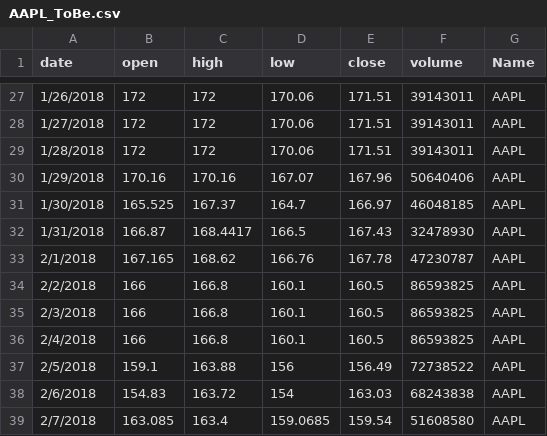
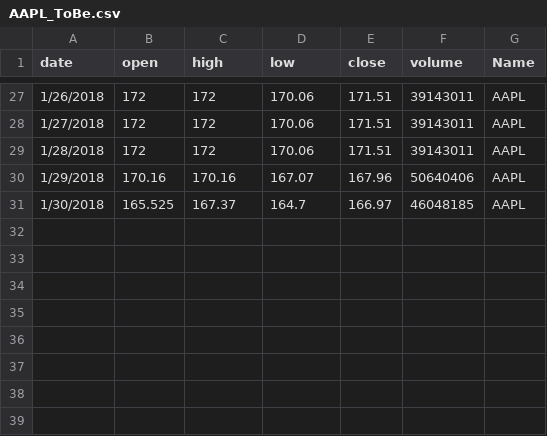
Before and after one commit to PurvaBundela/Stock-Market-Prediction-Using-Scala-and-Spark, a CSV file: Stock-Market-Prediction/app/AAPL_ToBe.csv, drawn as a sheet; only a part is shown, gaps mark what is left out.

```diff
--- a/Stock-Market-Prediction/app/AAPL_ToBe.csv
+++ b/Stock-Market-Prediction/app/AAPL_ToBe.csv
@@ -31,9 +31 @@
 1/30/2018,165.525,167.37,164.7,166.97,46048185,AAPL
-1/31/2018,166.87,168.4417,166.5,167.43,32478930,AAPL
-2/1/2018,167.165,168.62,166.76,167.78,47230787,AAPL
-2/2/2018,166,166.8,160.1,160.5,86593825,AAPL
-2/3/2018,166,166.8,160.1,160.5,86593825,AAPL
-2/4/2018,166,166.8,160.1,160.5,86593825,AAPL
-2/5/2018,159.1,163.88,156,156.49,72738522,AAPL
-2/6/2018,154.83,163.72,154,163.03,68243838,AAPL
-2/7/2018,163.085,163.4,159.0685,159.54,51608580,AAPL
```
Also changed, not shown: Stock-Market-Prediction/app/AMZN_ToBe.csv, Stock-Market-Prediction/app/EXPE_ToBe.csv, 34 other files.
